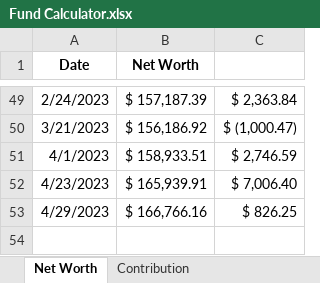
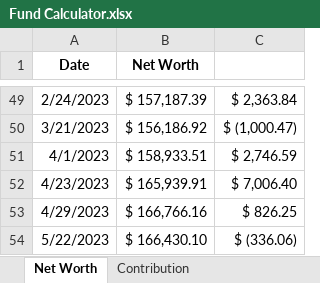
Before and after one commit to JinCheolChoi/Fund_Calculator, an Excel workbook: Fund Calculator.xlsx, sheet Net Worth, drawn as a sheet; only a part is shown, gaps mark what is left out; values as stored, in another font and other column widths than the file's, no borders; the diff names each change by its address in the sheet, - before the commit and + after, or states it on an @@ line.

```diff
--- a/Fund Calculator.xlsx (sheet Net Worth)
+++ b/Fund Calculator.xlsx (sheet Net Worth)
+row 54: 5/22/2023 | $ 166,430.10 | $ (336.06)
```
Also changed, not shown: sheet Fund Performance, sheet Monthly Expenditure, formulas that keep their value, charts or pictures.
